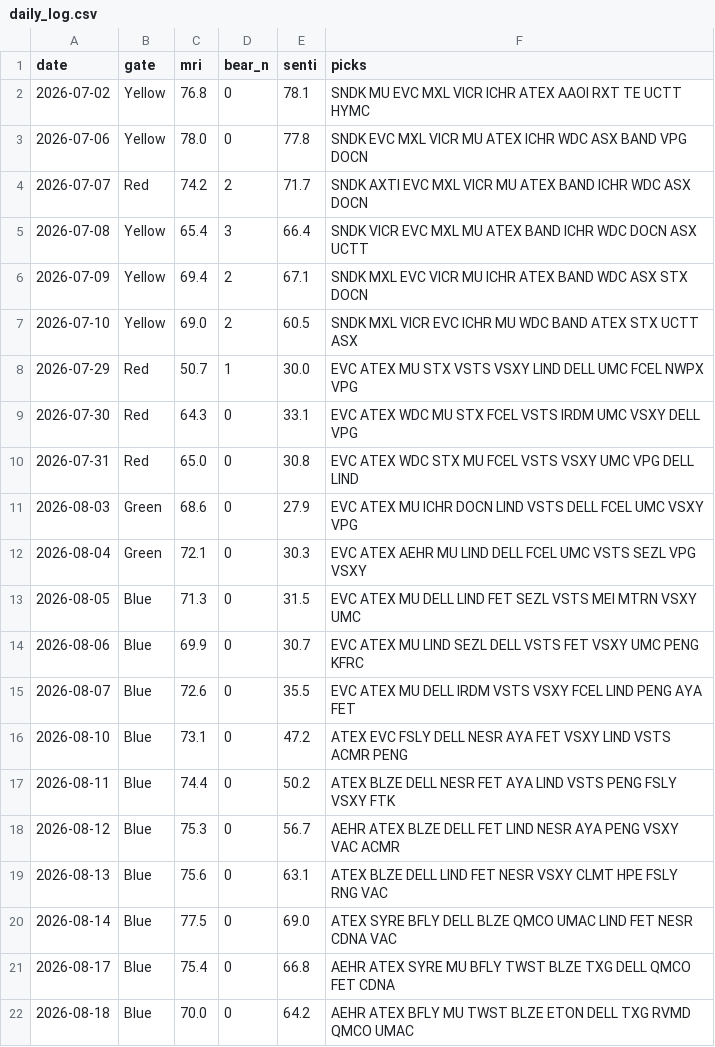
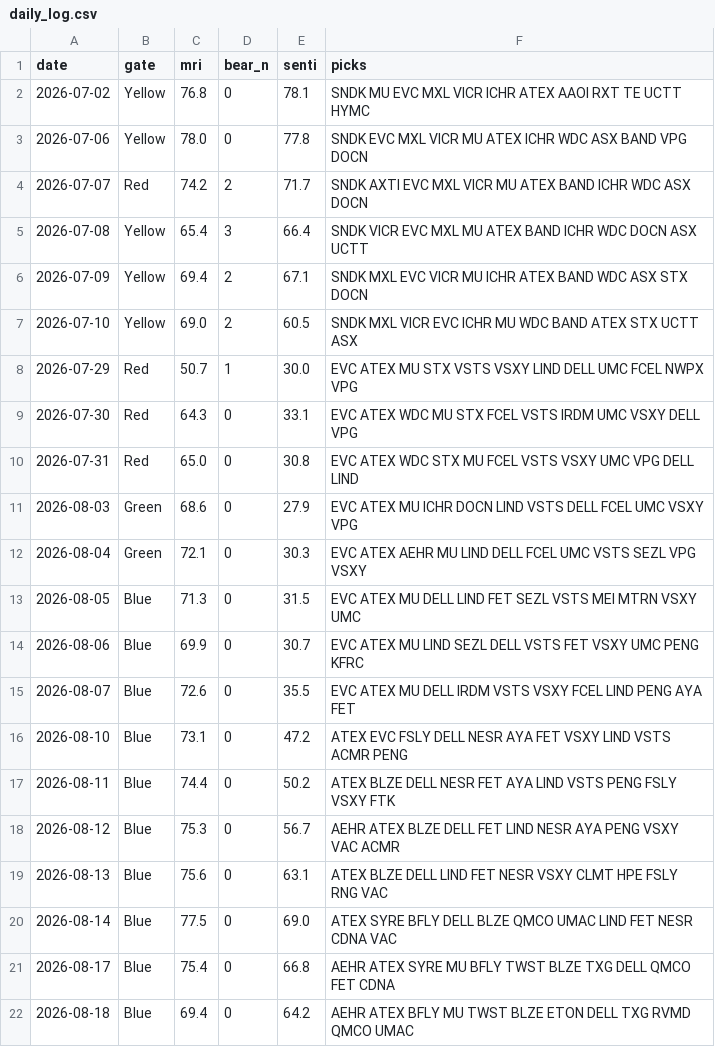
Before and after one commit to thanzo12wizu-stack/v38-watchlist, a CSV file: daily_log.csv, drawn as a sheet.

```diff
--- a/daily_log.csv
+++ b/daily_log.csv
@@ -21,2 +21,2 @@ date,gate,mri,bear_n,senti,picks
 2026-08-17,Blue,75.4,0,66.8,AEHR ATEX SYRE MU BFLY TWST BLZE TXG DELL QMCO FET CDNA
-2026-08-18,Blue,70.0,0,64.2,AEHR ATEX BFLY MU TWST BLZE ETON DELL TXG RVMD QMCO UMAC
+2026-08-18,Blue,69.4,0,64.2,AEHR ATEX BFLY MU TWST BLZE ETON DELL TXG RVMD QMCO UMAC
```
Also changed, not shown: 9 other files.
